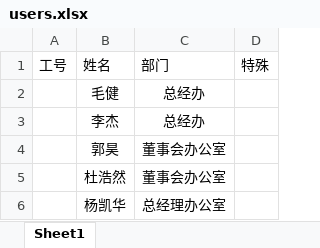
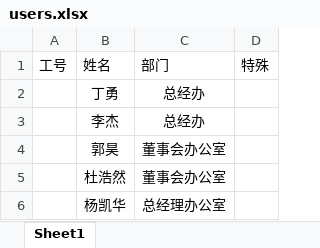
Before and after one commit to dahuahe/lottery, an Excel workbook: server/data/users.xlsx, sheet Sheet1, drawn as a sheet; only a part is shown; values as stored, in another font and other column widths than the file's, no borders; conditional formats not drawn; the diff names each change by its address in the sheet, - before the commit and + after, or states it on an @@ line.

```diff
--- a/server/data/users.xlsx (sheet Sheet1)
+++ b/server/data/users.xlsx (sheet Sheet1)
-B2: 毛健
+B2: 丁勇
```
Also changed, not shown: 1 other file.
